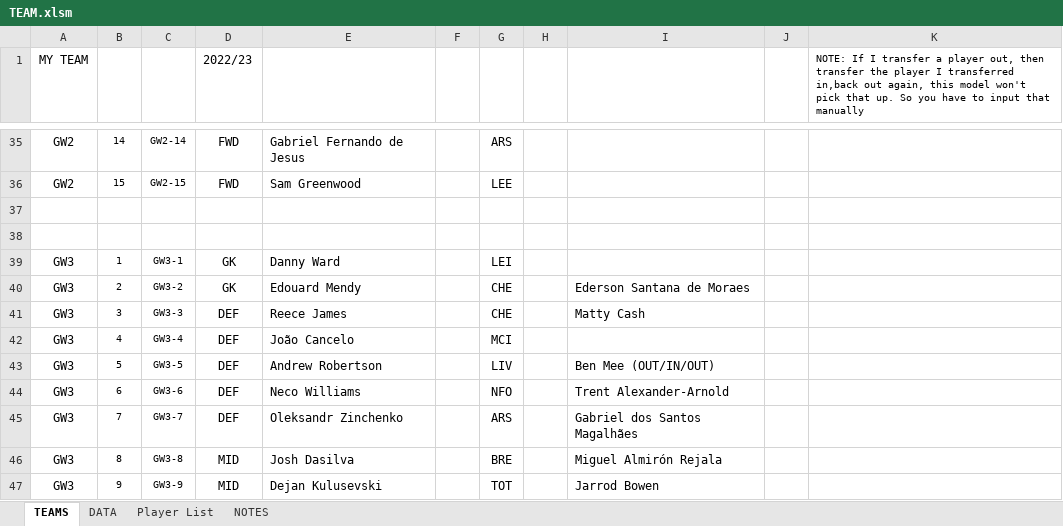
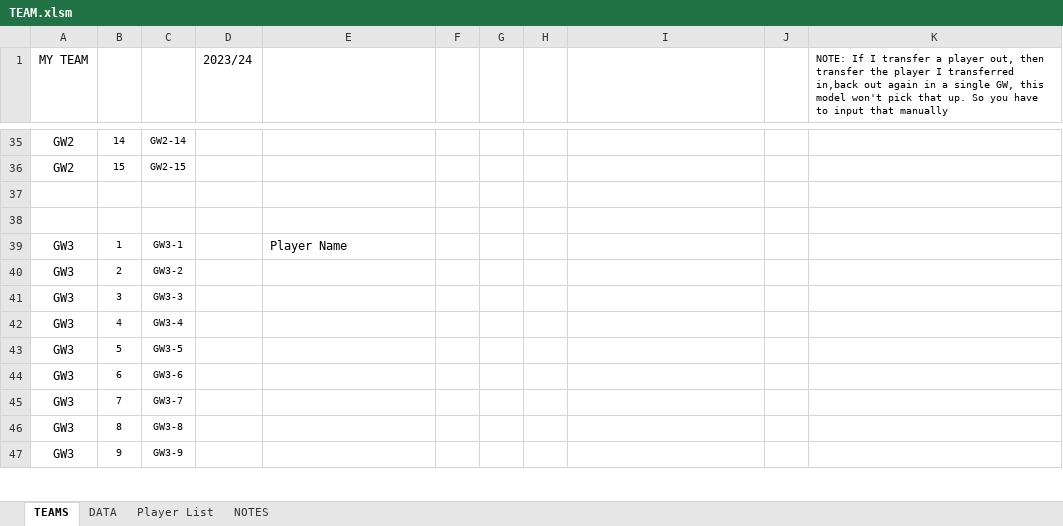
Before and after one commit to FPLBenchwarmers/FPL-SPREADSHEETS, an Excel workbook: TEAM.xlsm, sheet TEAMS, drawn as a sheet; only a part is shown, gaps mark what is left out; values as stored, in another font and other column widths than the file's, no borders; charts and pictures and conditional formats not drawn; the diff covers the shown part only; the diff names each change by its address in the sheet, - before the commit and + after, or states it on an @@ line.

```diff
--- a/TEAM.xlsm (sheet TEAMS)
+++ b/TEAM.xlsm (sheet TEAMS)
-D1: 2022/23
+D1: 2023/24
-K1: …in,back out again, this model…
+K1: …in,back out again in a single GW, this model…
-D35:D36 (2023/24): FWD
+D35:D36 (2023/24): (empty)
-E35: Gabriel Fernando de Jesus
+E35: (empty)
-G35: ARS
+G35: (empty)
-E36: Sam Greenwood
+E36: (empty)
-G36: LEE
+G36: (empty)
-D39:D40 (2023/24): GK
+D39:D40 (2023/24): (empty)
-E39: Danny Ward
+E39: Player Name
-G39: LEI
+G39: (empty)
-E40: Edouard Mendy
+E40: (empty)
-G40:G41: CHE
+G40:G41: (empty)
-I40: Ederson Santana de Moraes
+I40: (empty)
-D41:D45 (2023/24): DEF
+D41:D45 (2023/24): (empty)
-E41: Reece James
+E41: (empty)
-I41: Matty Cash
+I41: (empty)
-E42: João Cancelo
+E42: (empty)
-G42: MCI
+G42: (empty)
-E43: Andrew Robertson
+E43: (empty)
-G43: LIV
+G43: (empty)
-I43: Ben Mee (OUT/IN/OUT)
+I43: (empty)
-E44: Neco Williams
+E44: (empty)
-G44: NFO
+G44: (empty)
-I44: Trent Alexander-Arnold
+I44: (empty)
-E45: Oleksandr Zinchenko
+E45: (empty)
-G45: ARS
+G45: (empty)
-I45: Gabriel dos Santos Magalhães
+I45: (empty)
-D46:D47 (2023/24): MID
+D46:D47 (2023/24): (empty)
-E46: Josh Dasilva
+E46: (empty)
-G46: BRE
+G46: (empty)
-I46: Miguel Almirón Rejala
+I46: (empty)
-E47: Dejan Kulusevski
+E47: (empty)
-G47: TOT
+G47: (empty)
-I47: Jarrod Bowen
+I47: (empty)
```
Also changed, not shown: 17 added rows and 1733 edited cells elsewhere in this sheet, sheet Player List, sheet DATA, formulas that keep their value, charts or pictures, 2 other files.
